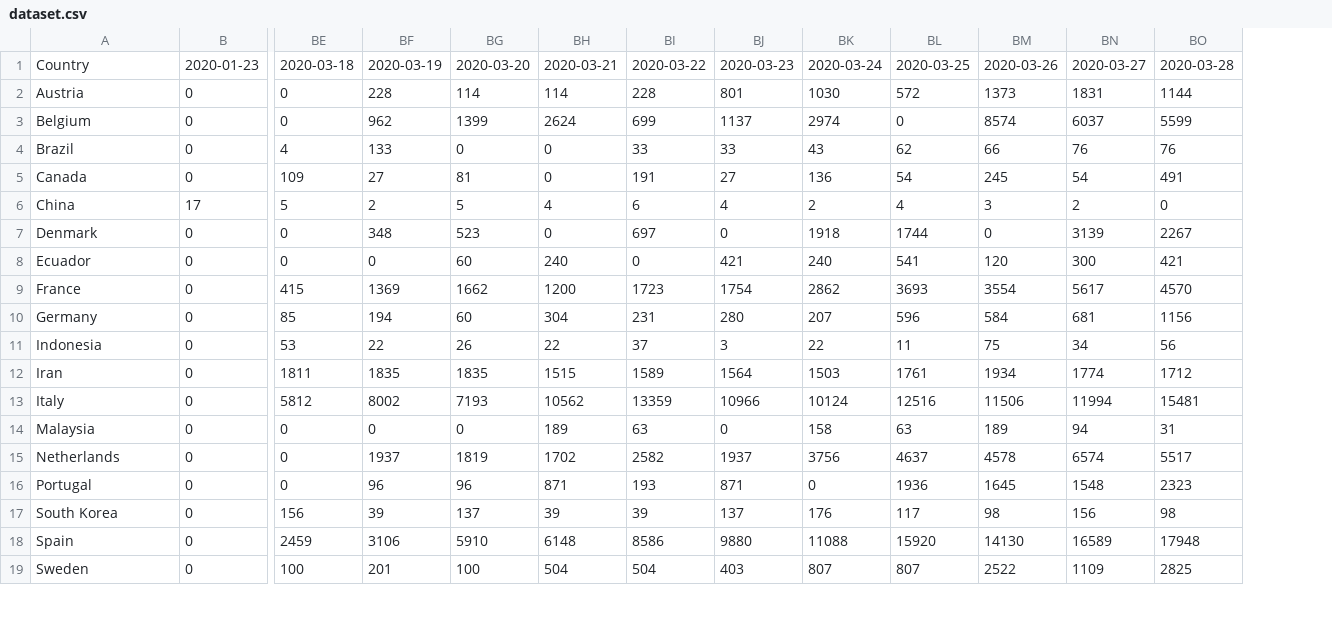
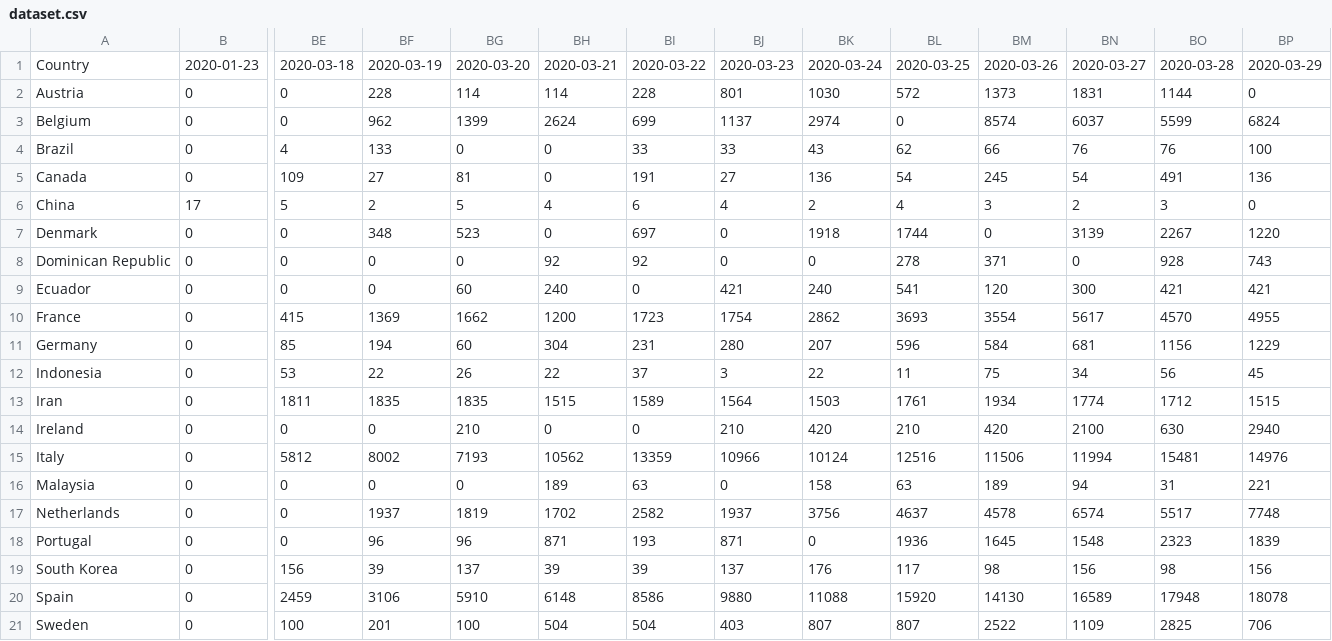
Before and after one commit to Benzhaomin/covid-ddpb, a CSV file: dataset.csv, drawn as a sheet; only a part is shown, gaps mark what is left out; rows hold the shown columns only; the diff names each change by its address in the sheet, - before the commit and + after, or states it on an @@ line.

```diff
--- a/dataset.csv
+++ b/dataset.csv
+column BP, rows 1-7: 2020-03-29 | 0 | 6824 | 100 | 136 | 0 | 1220; rows 9-13: 421 | 4955 | 1229 | 45 | 1515; rows 15-21: 14976 | 221 | 7748 | 1839 | 156 | 18078 | 706
-BO6: 0
+BO6: 3
+row 8: Dominican Republic | 0 | 0 | 0 | 0 | 92 | 92 | 0 | 0 | 278 | 371 | 0 | 928 | 743
+row 14: Ireland | 0 | 0 | 0 | 210 | 0 | 0 | 210 | 420 | 210 | 420 | 2100 | 630 | 2940
```
Also changed, not shown: 3 other files.
